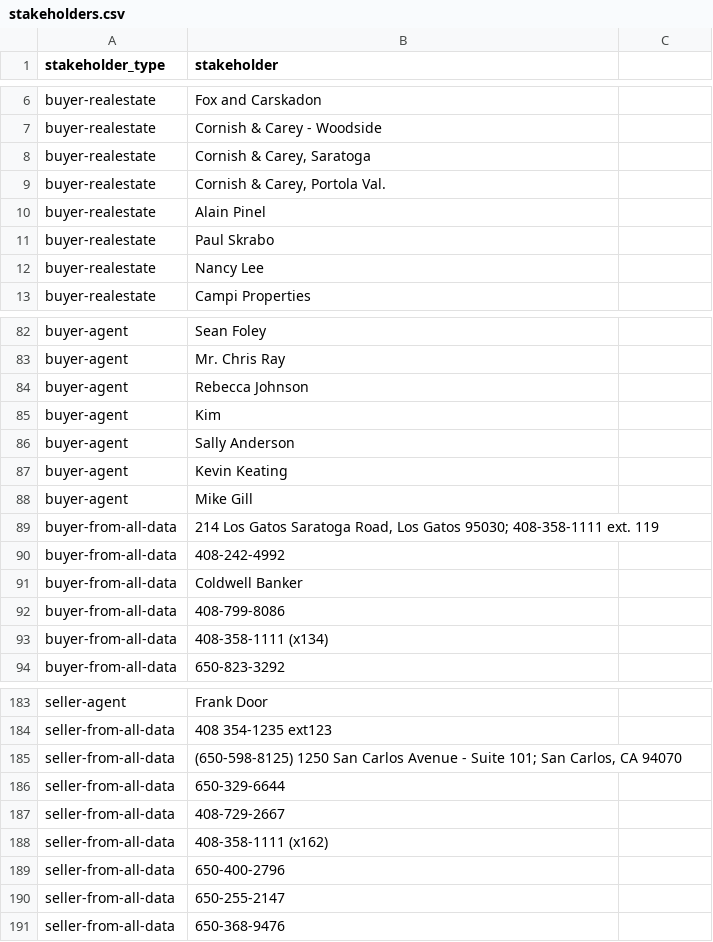
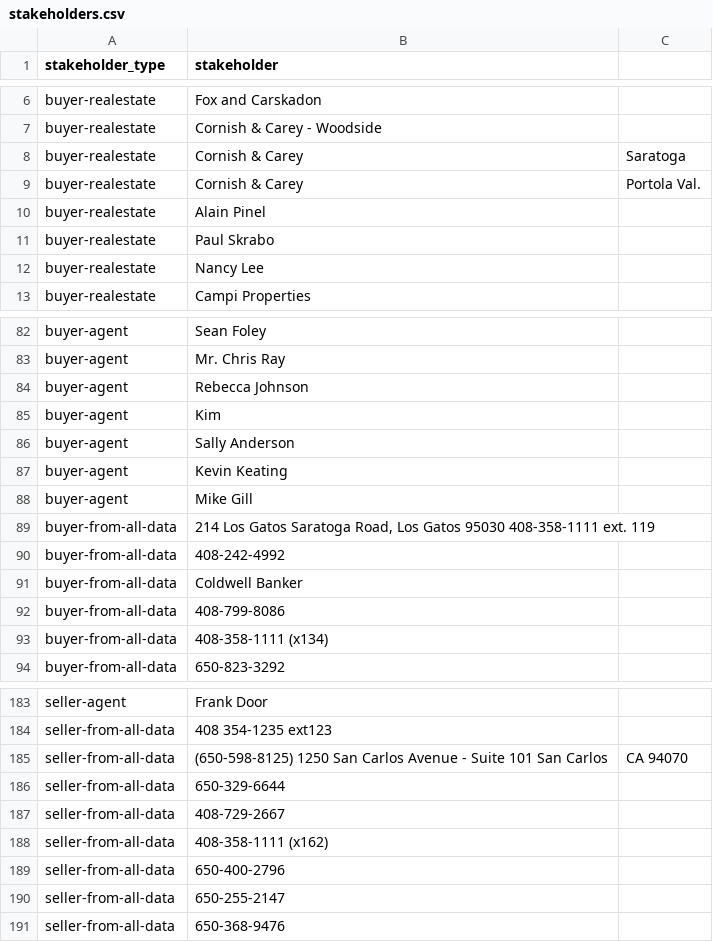
Before and after one commit to ralphreid/c2earth-system, a CSV file: seed_content/stakeholders.csv, drawn as a sheet; only a part is shown, gaps mark what is left out.

Commit message:
attempted stakeholder.csv import to no avail try tomorrow

```diff
--- a/seed_content/stakeholders.csv
+++ b/seed_content/stakeholders.csv
@@ -7,4 +7,4 @@ buyer-realestate,Fox and Carskadon
 buyer-realestate,Cornish & Carey - Woodside
-buyer-realestate,"Cornish & Carey, Saratoga"
-buyer-realestate,"Cornish & Carey, Portola Val."
+buyer-realestate,Cornish & Carey, Saratoga
+buyer-realestate,Cornish & Carey, Portola Val.
 buyer-realestate,Alain Pinel
@@ -88,3 +88,3 @@ buyer-agent,Kevin Keating
 buyer-agent,Mike Gill
-buyer-from-all-data,"214 Los Gatos Saratoga Road, Los Gatos 95030; 408-358-1111 ext. 119"
+buyer-from-all-data,"214 Los Gatos Saratoga Road, Los Gatos 95030 408-358-1111 ext. 119"
 buyer-from-all-data,408-242-4992
@@ -184,3 +184,3 @@ seller-agent,Frank Door
 seller-from-all-data,408 354-1235 ext123
-seller-from-all-data,"(650-598-8125) 1250 San Carlos Avenue - Suite 101; San Carlos, CA  94070"
+seller-from-all-data,(650-598-8125) 1250 San Carlos Avenue - Suite 101 San Carlos, CA  94070
 seller-from-all-data,650-329-6644
```
Also changed, not shown: 1 other file.
